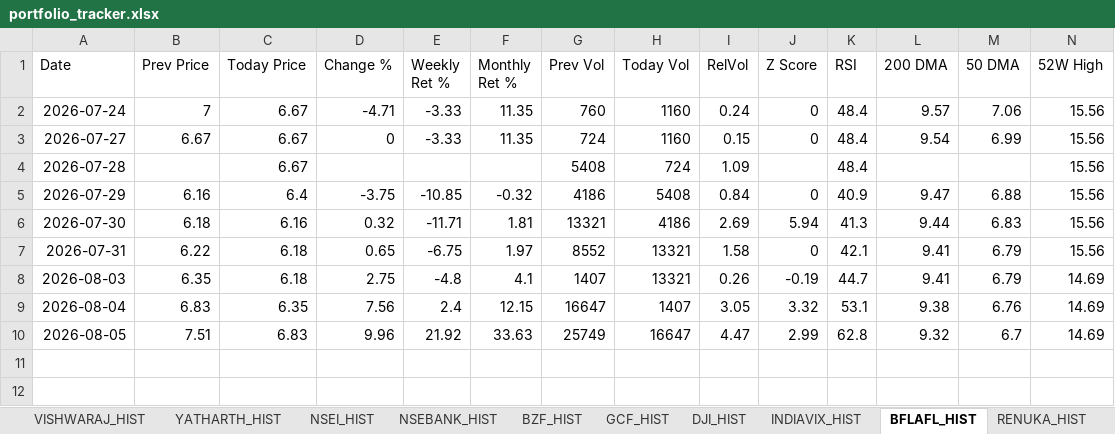
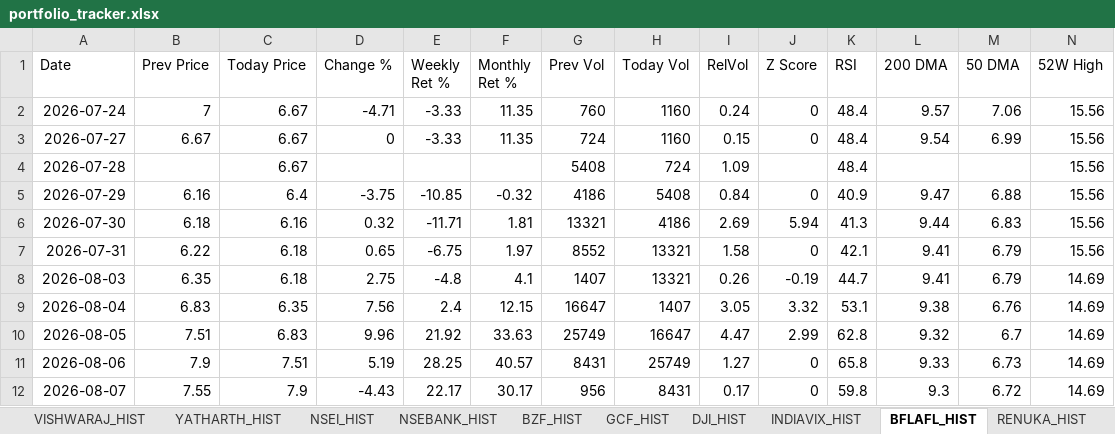
Before and after one commit to sams3011/portfolio-tracker, an Excel workbook: data/portfolio_tracker.xlsx, sheet BFLAFL_HIST, drawn as a sheet; only a part is shown; values as stored, in another font and other column widths than the file's, no borders; rows hold the shown columns only; the diff names each change by its address in the sheet, - before the commit and + after, or states it on an @@ line.

```diff
--- a/data/portfolio_tracker.xlsx (sheet BFLAFL_HIST)
+++ b/data/portfolio_tracker.xlsx (sheet BFLAFL_HIST)
+row 11: 2026-08-06 | 7.9 | 7.51 | 5.19 | 28.25 | 40.57 | 8431 | 25749 | 1.27 | 0 | 65.8 | 9.33 | 6.73 | 14.69
+row 12: 2026-08-07 | 7.55 | 7.9 | -4.43 | 22.17 | 30.17 | 956 | 8431 | 0.17 | 0 | 59.8 | 9.3 | 6.72 | 14.69
```
Also changed, not shown: sheet Dashboard, sheet SOUTHBANK_HIST, sheet RENUKA_HIST, sheet YATHARTH_HIST, sheet VISHWARAJ_HIST, sheet DYCL_HIST, 10 more sheets, 1 other file.
